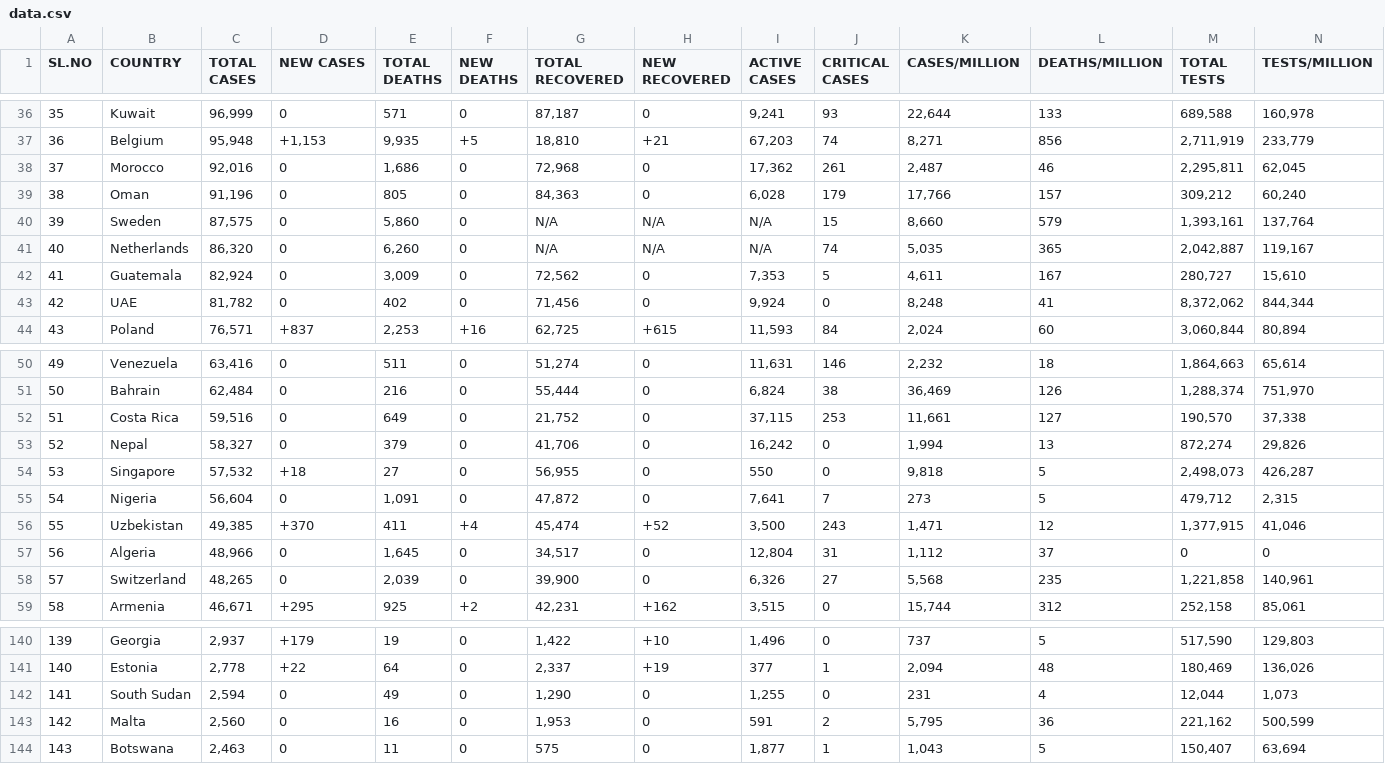
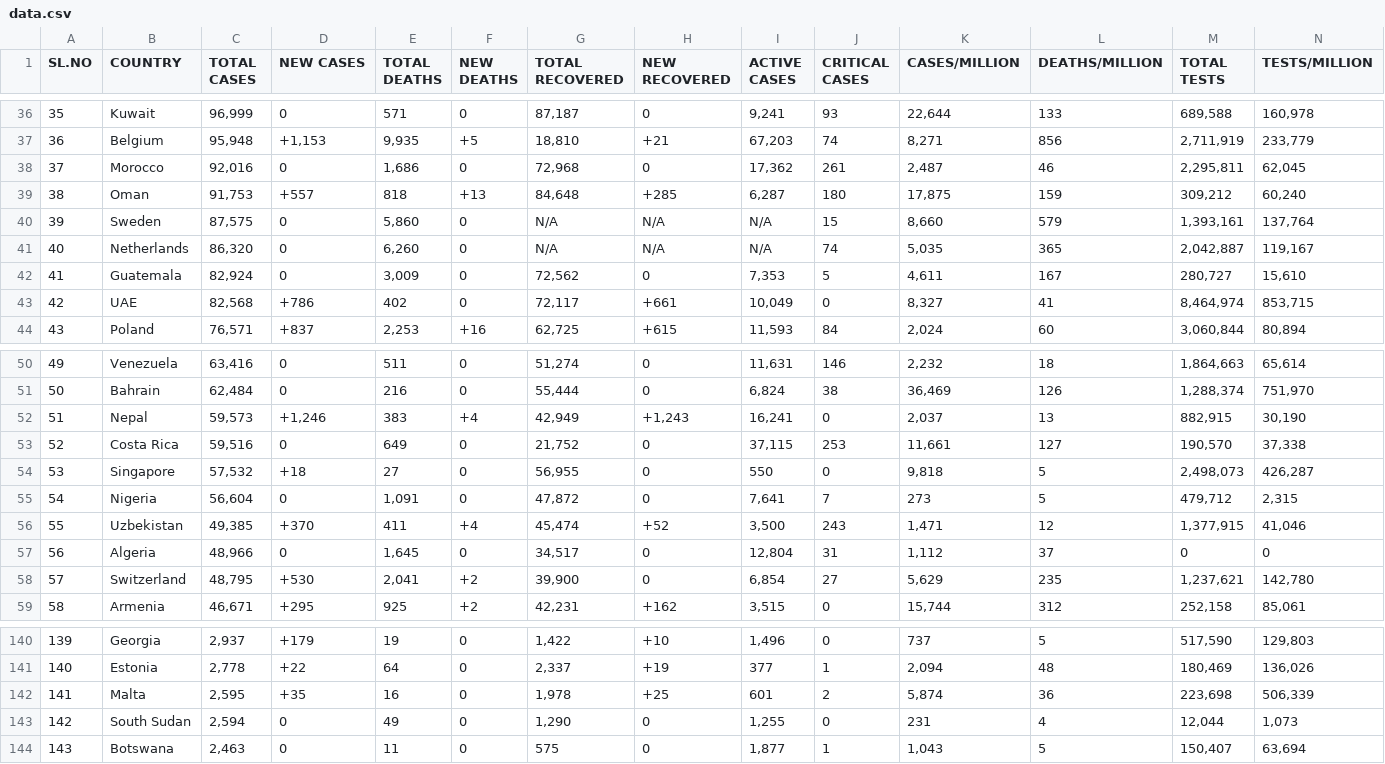
Before and after one commit to deb12378/CV-19, a CSV file: data.csv, drawn as a sheet; only a part is shown, gaps mark what is left out; removed rows and columns are numbered as before the commit, all else as after; rows hold the shown columns only; the diff covers the shown part only; the diff names each change by its address in the sheet, - before the commit and + after, or states it on an @@ line.

Commit message:
Updated data

```diff
--- a/data.csv
+++ b/data.csv
-C39 (TOTAL CASES): 91,196
+C39 (TOTAL CASES): 91,753
-D39 (NEW CASES): 0
+D39 (NEW CASES): +557
-E39 (TOTAL DEATHS): 805
+E39 (TOTAL DEATHS): 818
-F39 (NEW DEATHS): 0
+F39 (NEW DEATHS): +13
-G39 (TOTAL RECOVERED): 84,363
+G39 (TOTAL RECOVERED): 84,648
-H39 (NEW RECOVERED): 0
+H39 (NEW RECOVERED): +285
-I39 (ACTIVE CASES): 6,028
+I39 (ACTIVE CASES): 6,287
-J39 (CRITICAL CASES): 179
+J39 (CRITICAL CASES): 180
-K39 (CASES/MILLION): 17,766
+K39 (CASES/MILLION): 17,875
-L39 (DEATHS/MILLION): 157
+L39 (DEATHS/MILLION): 159
-C43 (TOTAL CASES): 81,782
+C43 (TOTAL CASES): 82,568
-D43 (NEW CASES): 0
+D43 (NEW CASES): +786
-G43 (TOTAL RECOVERED): 71,456
+G43 (TOTAL RECOVERED): 72,117
-H43 (NEW RECOVERED): 0
+H43 (NEW RECOVERED): +661
-I43 (ACTIVE CASES): 9,924
+I43 (ACTIVE CASES): 10,049
-K43 (CASES/MILLION): 8,248
+K43 (CASES/MILLION): 8,327
-M43 (TOTAL TESTS): 8,372,062
+M43 (TOTAL TESTS): 8,464,974
-N43 (TESTS/MILLION): 844,344
+N43 (TESTS/MILLION): 853,715
+row 52: 51 | Nepal | 59,573 | +1,246 | 383 | +4 | 42,949 | +1,243 | 16,241 | 0 | 2,037 | 13 | 882,915 | 30,190
-A53 (SL.NO): 51
+A53 (SL.NO): 52
-row 53: 52 | Nepal | 58,327 | 0 | 379 | 0 | 41,706 | 0 | 16,242 | 0 | 1,994 | 13 | 872,274 | 29,826
-C58 (TOTAL CASES): 48,265
+C58 (TOTAL CASES): 48,795
-D58 (NEW CASES): 0
+D58 (NEW CASES): +530
-E58 (TOTAL DEATHS): 2,039
+E58 (TOTAL DEATHS): 2,041
-F58 (NEW DEATHS): 0
+F58 (NEW DEATHS): +2
-I58 (ACTIVE CASES): 6,326
+I58 (ACTIVE CASES): 6,854
-K58 (CASES/MILLION): 5,568
+K58 (CASES/MILLION): 5,629
-M58 (TOTAL TESTS): 1,221,858
+M58 (TOTAL TESTS): 1,237,621
-N58 (TESTS/MILLION): 140,961
+N58 (TESTS/MILLION): 142,780
+row 142: 141 | Malta | 2,595 | +35 | 16 | 0 | 1,978 | +25 | 601 | 2 | 5,874 | 36 | 223,698 | 506,339
-A143 (SL.NO): 141
+A143 (SL.NO): 142
-row 143: 142 | Malta | 2,560 | 0 | 16 | 0 | 1,953 | 0 | 591 | 2 | 5,795 | 36 | 221,162 | 500,599
```
Also changed, not shown: 45 edited cells elsewhere in this file.
